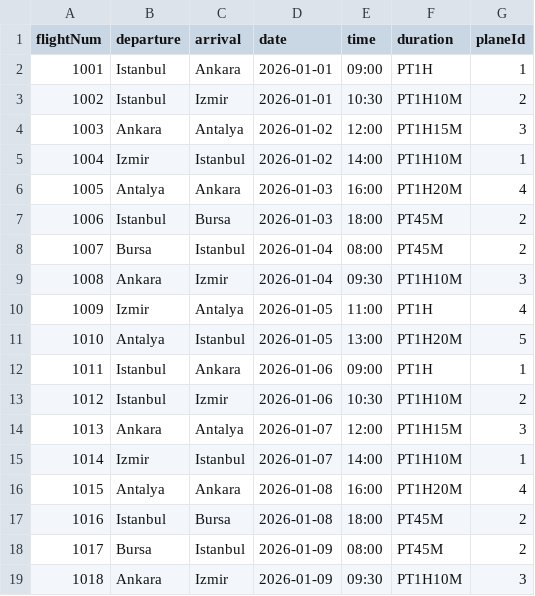
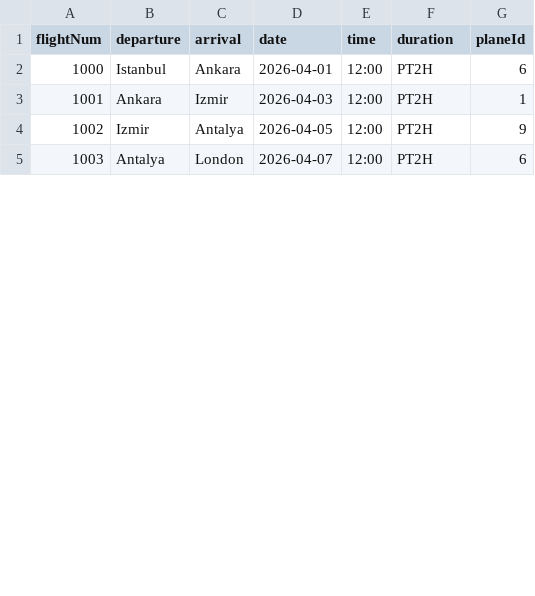
Before and after one commit to MoKaraca/OOP-Airline-managment-system, a CSV file: bin/resources/flights.csv, drawn as a sheet; only a part is shown; removed rows and columns are numbered as before the commit, all else as after; the diff covers the shown part only; the diff names each change by its address in the sheet, - before the commit and + after, or states it on an @@ line.

```diff
--- a/bin/resources/flights.csv
+++ b/bin/resources/flights.csv
@@ column A (flightNum) renumbered between rows 2 and 5 @@
-D2 (date): 2026-01-01
+D2 (date): 2026-04-01
-E2 (time): 09:00
+E2 (time): 12:00
-F2 (duration): PT1H
+F2 (duration): PT2H
-G2 (planeId): 1
+G2 (planeId): 6
-row 3: 1002 | Istanbul | Izmir | 2026-01-01 | 10:30 | PT1H10M | 2
-row 4: 1003 | Ankara | Antalya | 2026-01-02 | 12:00 | PT1H15M | 3
-row 5: 1004 | Izmir | Istanbul | 2026-01-02 | 14:00 | PT1H10M | 1
-row 6: 1005 | Antalya | Ankara | 2026-01-03 | 16:00 | PT1H20M | 4
-row 7: 1006 | Istanbul | Bursa | 2026-01-03 | 18:00 | PT45M | 2
-row 8: 1007 | Bursa | Istanbul | 2026-01-04 | 08:00 | PT45M | 2
-D3 (date): 2026-01-04
+D3 (date): 2026-04-03
-E3 (time): 09:30
+E3 (time): 12:00
-F3 (duration): PT1H10M
+F3 (duration): PT2H
-G3 (planeId): 3
+G3 (planeId): 1
-D4 (date): 2026-01-05
+D4 (date): 2026-04-05
-E4 (time): 11:00
+E4 (time): 12:00
-F4 (duration): PT1H
+F4 (duration): PT2H
-G4 (planeId): 4
+G4 (planeId): 9
-row 11: 1010 | Antalya | Istanbul | 2026-01-05 | 13:00 | PT1H20M | 5
-row 12: 1011 | Istanbul | Ankara | 2026-01-06 | 09:00 | PT1H | 1
-row 13: 1012 | Istanbul | Izmir | 2026-01-06 | 10:30 | PT1H10M | 2
-row 14: 1013 | Ankara | Antalya | 2026-01-07 | 12:00 | PT1H15M | 3
-row 15: 1014 | Izmir | Istanbul | 2026-01-07 | 14:00 | PT1H10M | 1
-C5 (arrival): Ankara
+C5 (arrival): London
-D5 (date): 2026-01-08
+D5 (date): 2026-04-07
-E5 (time): 16:00
+E5 (time): 12:00
-F5 (duration): PT1H20M
+F5 (duration): PT2H
-G5 (planeId): 4
+G5 (planeId): 6
-row 17: 1016 | Istanbul | Bursa | 2026-01-08 | 18:00 | PT45M | 2
-row 18: 1017 | Bursa | Istanbul | 2026-01-09 | 08:00 | PT45M | 2
-row 19: 1018 | Ankara | Izmir | 2026-01-09 | 09:30 | PT1H10M | 3
```
Also changed, not shown: 6 added rows and 2 removed rows elsewhere in this file, bin/data/passengers.csv, bin/data/staff.csv, 54 other files.
